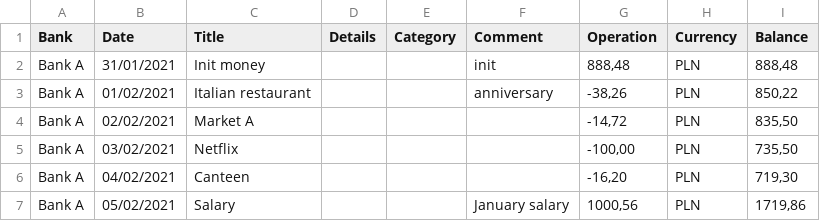
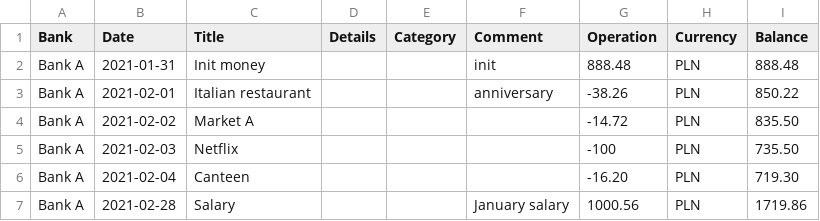
Before and after one commit to wkrzywiec/mankkoo, a CSV file: app/data/account.csv, drawn as a sheet.

Commit message:
combine account and millenium

```diff
--- a/app/data/account.csv
+++ b/app/data/account.csv
@@ -1,7 +1,7 @@
 Bank,Date,Title,Details,Category,Comment,Operation,Currency,Balance
-Bank A,31/01/2021,Init money,,,init,"888,48",PLN,"888,48"
-Bank A,01/02/2021,Italian restaurant,,,anniversary,"-38,26",PLN,"850,22"
-Bank A,02/02/2021,Market A,,,,"-14,72",PLN,"835,50"
-Bank A,03/02/2021,Netflix,,,,"-100,00",PLN,"735,50"
-Bank A,04/02/2021,Canteen,,,,"-16,20",PLN,"719,30"
-Bank A,05/02/2021,Salary,,,January salary,"1000,56",PLN,"1719,86"
+Bank A,2021-01-31,Init money,,,init,"888.48",PLN,"888.48"
+Bank A,2021-02-01,Italian restaurant,,,anniversary,"-38.26",PLN,"850.22"
+Bank A,2021-02-02,Market A,,,,"-14.72",PLN,"835.50"
+Bank A,2021-02-03,Netflix,,,,"-100",PLN,"735.50"
+Bank A,2021-02-04,Canteen,,,,"-16.20",PLN,"719.30"
+Bank A,2021-02-28,Salary,,,January salary,"1000.56",PLN,"1719.86"
```
Also changed, not shown: 10 other files.
